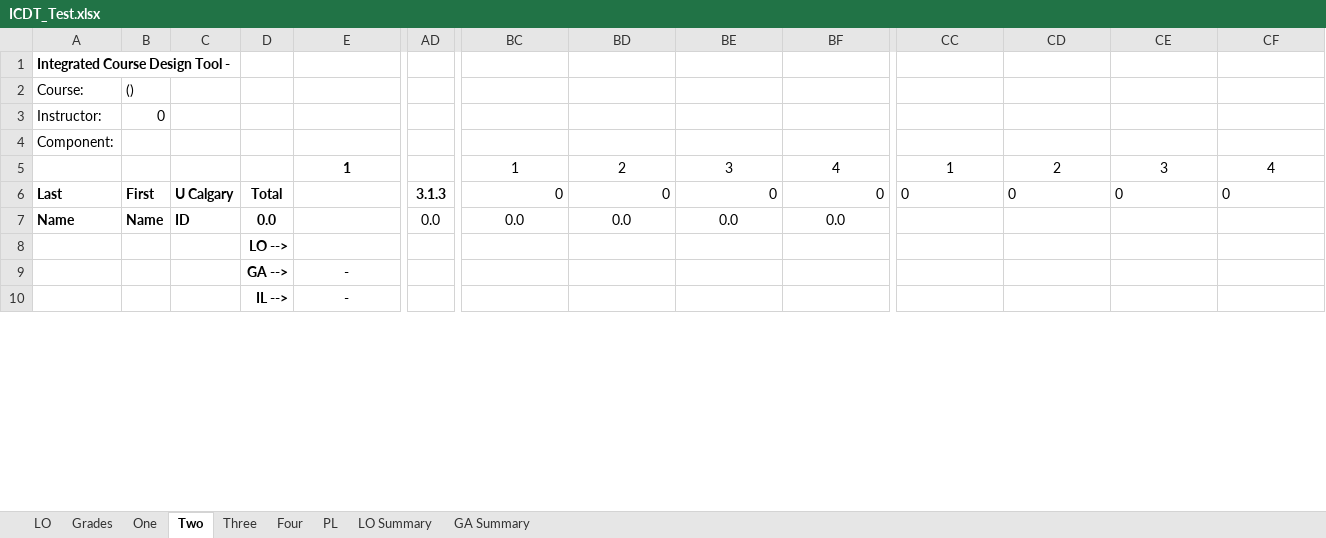
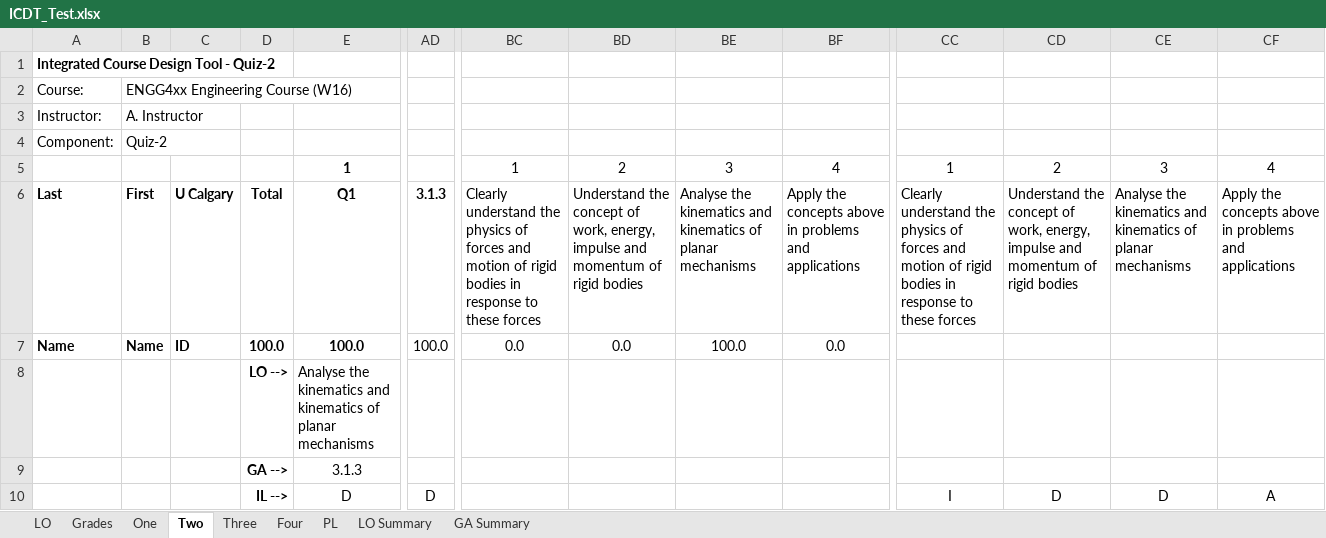
Before and after one commit to rwbrennan/GA_Summary, an Excel workbook: ICDT_Test.xlsx, sheet Two, drawn as a sheet; only a part is shown, gaps mark what is left out; values as stored, in another font and other column widths than the file's, no borders; the diff covers the shown part only; the diff names each change by its address in the sheet, - before the commit and + after, or states it on an @@ line.

```diff
--- a/ICDT_Test.xlsx (sheet Two)
+++ b/ICDT_Test.xlsx (sheet Two)
-A1: Integrated Course Design Tool -
+A1: Integrated Course Design Tool - Quiz-2
-B2: ()
+B2: ENGG4xx Engineering Course (W16)
-B3: 0
+B3: A. Instructor
-B4: (empty)
+B4: Quiz-2
-E6: (empty)
+E6: Q1
-BC6: 0
+BC6: Clearly understand the physics of forces and motion of rigid bodies in response to these forces
-BD6: 0
+BD6: Understand the concept of work, energy, impulse and momentum of rigid bodies
-BE6: 0
+BE6: Analyse the kinematics and kinematics of planar mechanisms
-BF6: 0
+BF6: Apply the concepts above in problems and applications
-CC6: 0
+CC6: Clearly understand the physics of forces and motion of rigid bodies in response to these forces
-CD6: 0
+CD6: Understand the concept of work, energy, impulse and momentum of rigid bodies
-CE6: 0
+CE6: Analyse the kinematics and kinematics of planar mechanisms
-CF6: 0
+CF6: Apply the concepts above in problems and applications
-D7: 0.0
+D7: 100.0
-E7: (empty)
+E7: 100.0
-AD7: 0.0
+AD7: 100.0
-BE7: 0.0
+BE7: 100.0
-E8: (empty)
+E8: Analyse the kinematics and kinematics of planar mechanisms
-E9: -
+E9: 3.1.3
-E10: -
+E10: D
-AD10: (empty)
+AD10: D
-CC10: (empty)
+CC10: I
-CD10: (empty)
+CD10: D
-CE10: (empty)
+CE10: D
-CF10: (empty)
+CF10: A
```
Also changed, not shown: 322 edited cells elsewhere in this sheet, sheet Grades, sheet Four, sheet Three, sheet One, sheet GA Summary, sheet LO Summary, 2 more sheets, formulas that keep their value, hidden cells.
